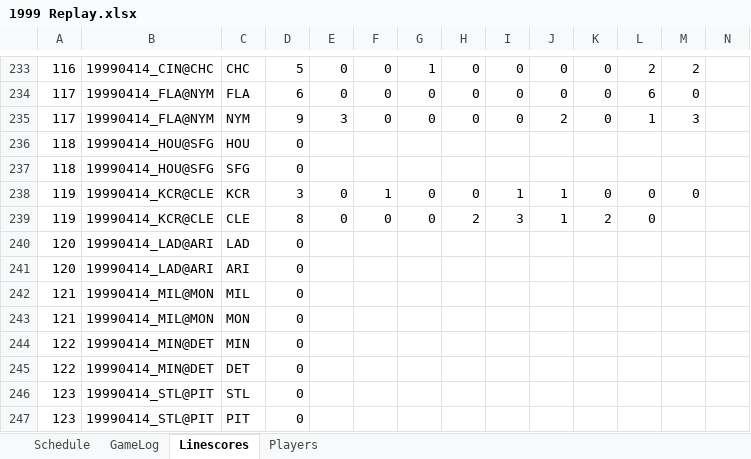
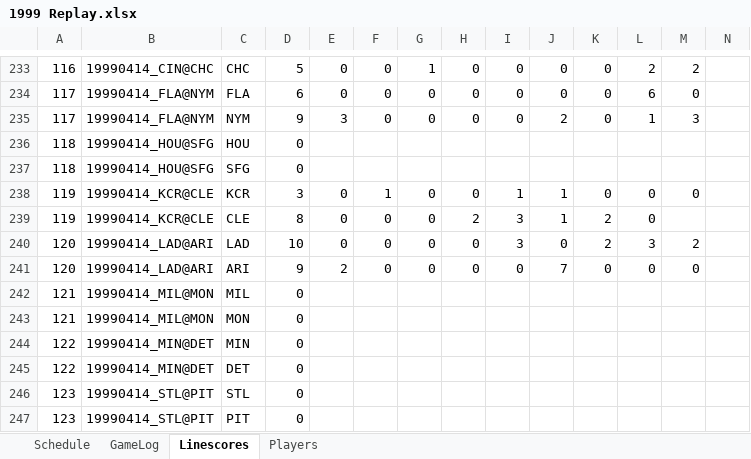
Before and after one commit to jrg06009/JGSOM, an Excel workbook: data/1999 Replay.xlsx, sheet Linescores, drawn as a sheet; only a part is shown, gaps mark what is left out; values as stored, in another font and other column widths than the file's, no borders; removed rows and columns are numbered as before the commit, all else as after; rows hold the shown columns only; the diff names each change by its address in the sheet, - before the commit and + after, or states it on an @@ line.

```diff
--- a/data/1999 Replay.xlsx (sheet Linescores)
+++ b/data/1999 Replay.xlsx (sheet Linescores)
-row 240: 120 | 19990414_LAD@ARI | LAD | 0
-row 241: 120 | 19990414_LAD@ARI | ARI | 0
+row 240: 120 | 19990414_LAD@ARI | LAD | 10 | 0 | 0 | 0 | 0 | 3 | 0 | 2 | 3 | 2
+row 241: 120 | 19990414_LAD@ARI | ARI | 9 | 2 | 0 | 0 | 0 | 0 | 7 | 0 | 0 | 0
```
Also changed, not shown: sheet GameLog, sheet Schedule.
